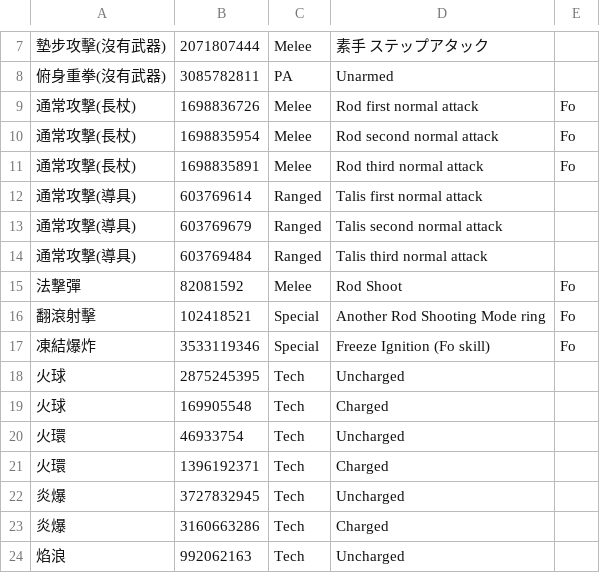
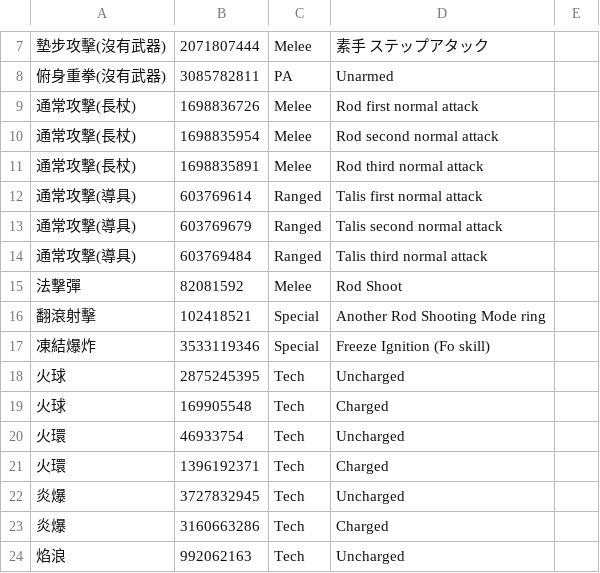
Before and after one commit to WilsonLTL/wilsonltl.github.io, a CSV file: img/skill_tw_hk.csv, drawn as a sheet; only a part is shown, gaps mark what is left out; the diff covers the shown part only.

```diff
--- a/img/skill_tw_hk.csv
+++ b/img/skill_tw_hk.csv
@@ -8,5 +8,5 @@
 俯身重拳(沒有武器),3085782811,PA,Unarmed,
-通常攻撃(長杖),1698836726,Melee,Rod first normal attack,Fo
-通常攻撃(長杖),1698835954,Melee,Rod second normal attack,Fo
-通常攻撃(長杖),1698835891,Melee,Rod third normal attack,Fo
+通常攻撃(長杖),1698836726,Melee,Rod first normal attack,
+通常攻撃(長杖),1698835954,Melee,Rod second normal attack,
+通常攻撃(長杖),1698835891,Melee,Rod third normal attack,
 通常攻撃(導具),603769614,Ranged,Talis first normal attack,
@@ -14,5 +14,5 @@
 通常攻撃(導具),603769484,Ranged,Talis third normal attack,
-法撃彈,82081592,Melee,Rod Shoot,Fo
-翻滾射擊,102418521,Special,Another Rod Shooting Mode ring,Fo
-凍結爆炸,3533119346,Special,Freeze Ignition (Fo skill),Fo
+法撃彈,82081592,Melee,Rod Shoot,
+翻滾射擊,102418521,Special,Another Rod Shooting Mode ring,
+凍結爆炸,3533119346,Special,Freeze Ignition (Fo skill),
 火球,2875245395,Tech,Uncharged,
```
Also changed, not shown: 78 added rows elsewhere in this file, 4 other files.
